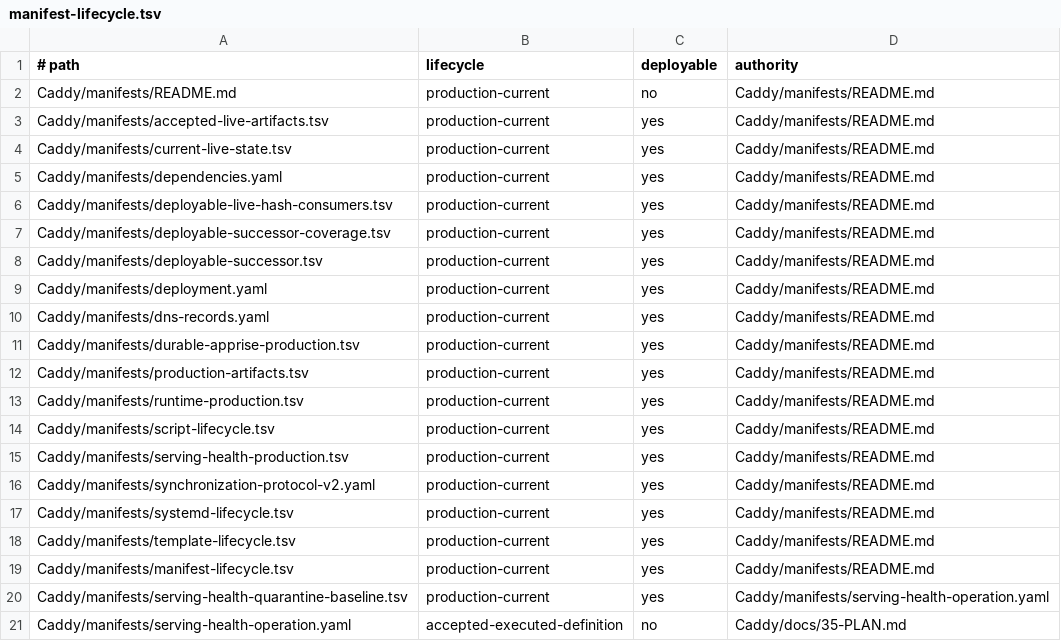
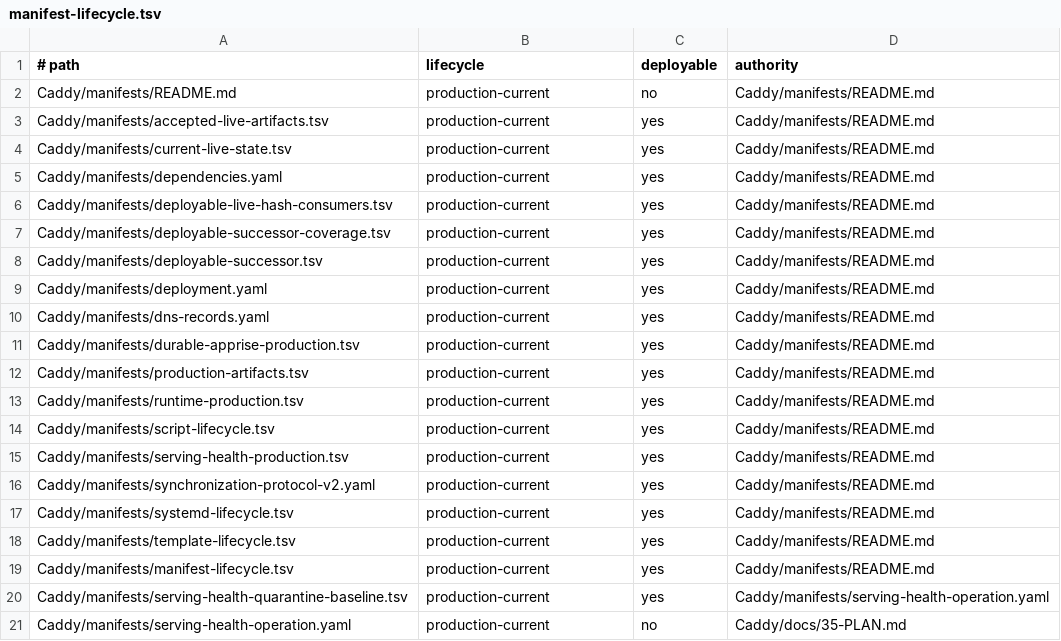
Before and after one commit to Racerx323/homelab-server-configs, a TSV file: Caddy/manifests/manifest-lifecycle.tsv, drawn as a sheet.

```diff
--- a/Caddy/manifests/manifest-lifecycle.tsv
+++ b/Caddy/manifests/manifest-lifecycle.tsv
@@ -20,2 +20,2 @@ Caddy/manifests/manifest-lifecycle.tsv	production-current	yes	Caddy/manifests/RE
 Caddy/manifests/serving-health-quarantine-baseline.tsv	production-current	yes	Caddy/manifests/serving-health-operation.yaml
-Caddy/manifests/serving-health-operation.yaml	accepted-executed-definition	no	Caddy/docs/35-PLAN.md
+Caddy/manifests/serving-health-operation.yaml	production-current	no	Caddy/docs/35-PLAN.md
```
Also changed, not shown: deployment-streams.tsv, 2 other files.
